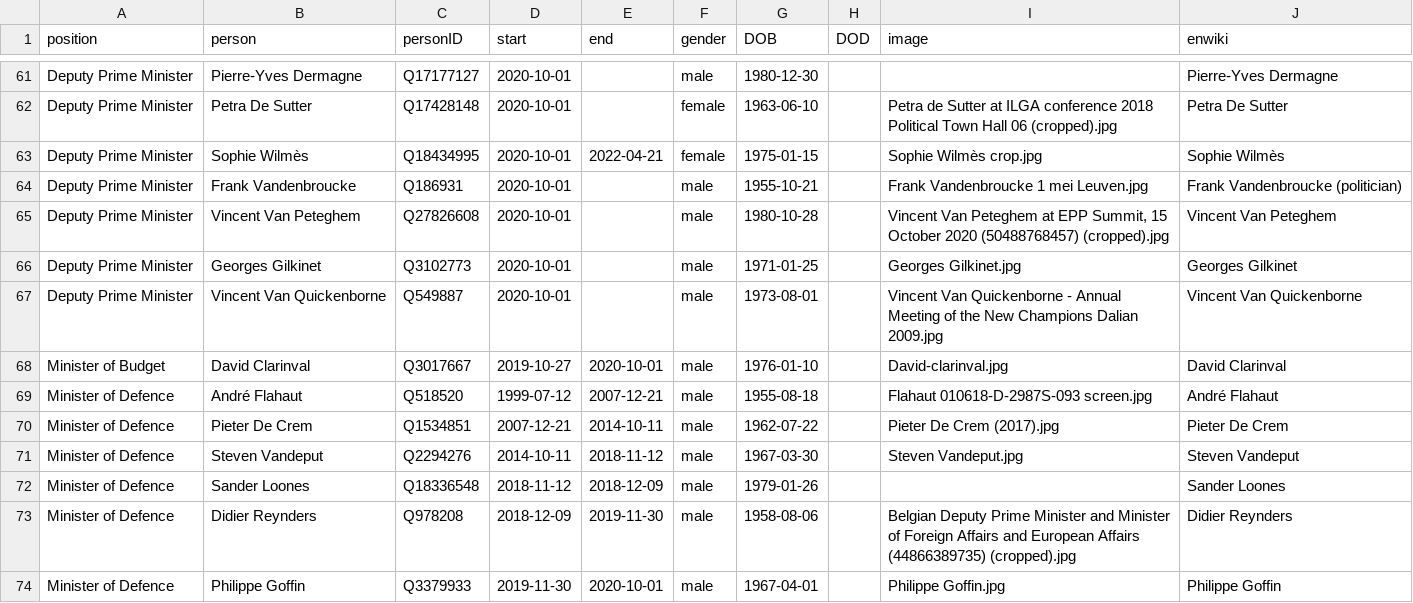
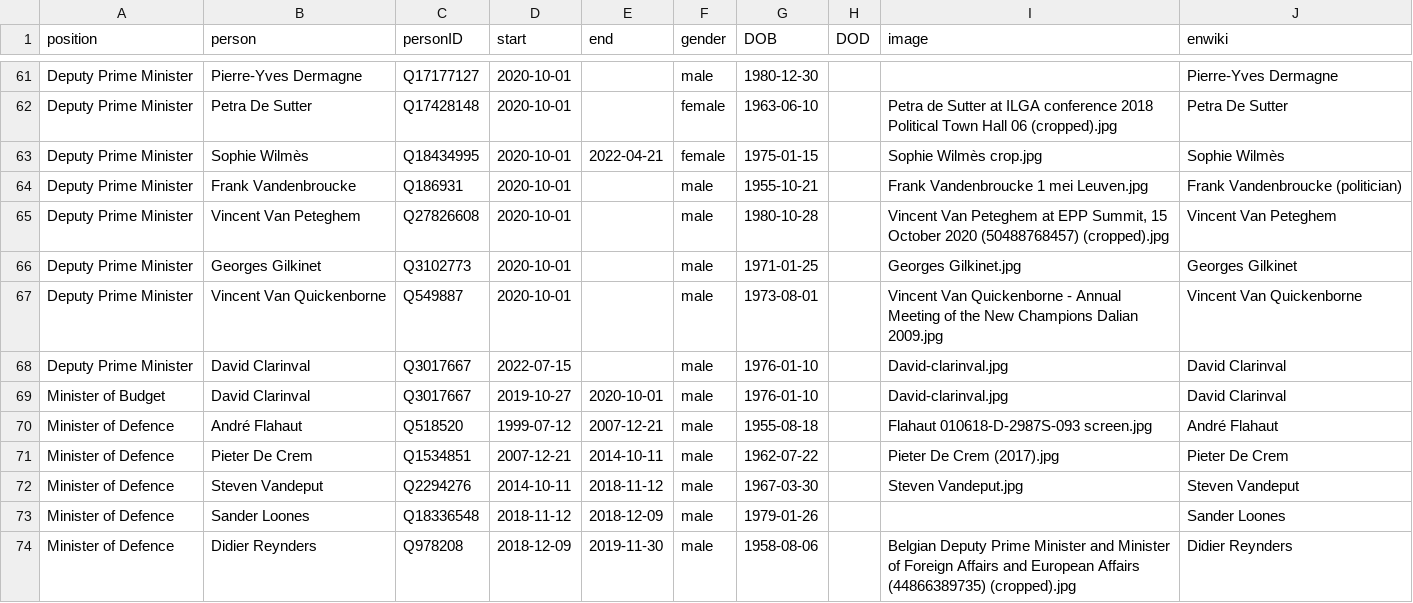
Before and after one commit to every-politician-scrapers/belgium-cabinet, a CSV file: html/holders21.csv, drawn as a sheet; only a part is shown, gaps mark what is left out; the shorter side is filled out with more unchanged rows.

```diff
--- a/html/holders21.csv
+++ b/html/holders21.csv
@@ -67,2 +67,3 @@ Deputy Prime Minister,Georges Gilkinet,Q3102773,2020-10-01,,male,1971-01-25,,Geo
 Deputy Prime Minister,Vincent Van Quickenborne,Q549887,2020-10-01,,male,1973-08-01,,Vincent Van Quickenborne - Annual Meeting of the New Champions Dalian 2009.jpg,Vincent Van Quickenborne
+Deputy Prime Minister,David Clarinval,Q3017667,2022-07-15,,male,1976-01-10,,David-clarinval.jpg,David Clarinval
 Minister of Budget,David Clarinval,Q3017667,2019-10-27,2020-10-01,male,1976-01-10,,David-clarinval.jpg,David Clarinval
```
Also changed, not shown: html/current.csv, 1 other file.
